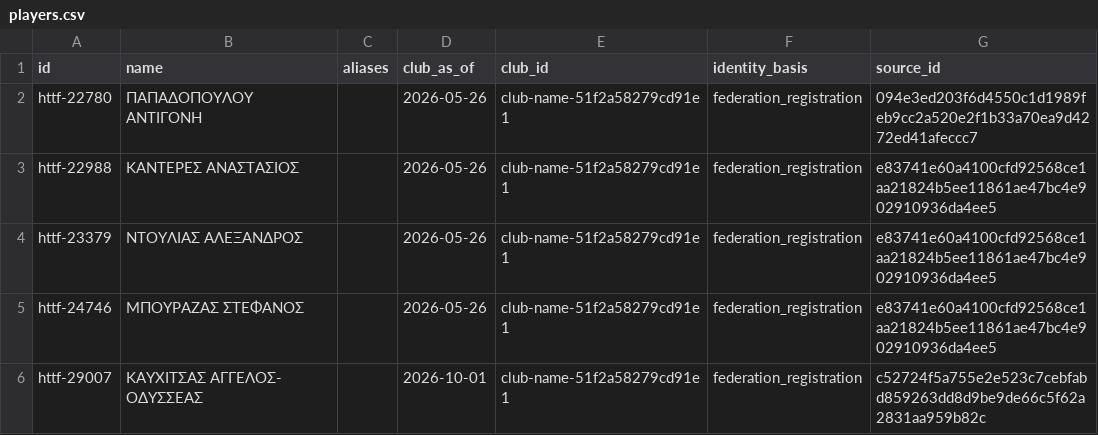
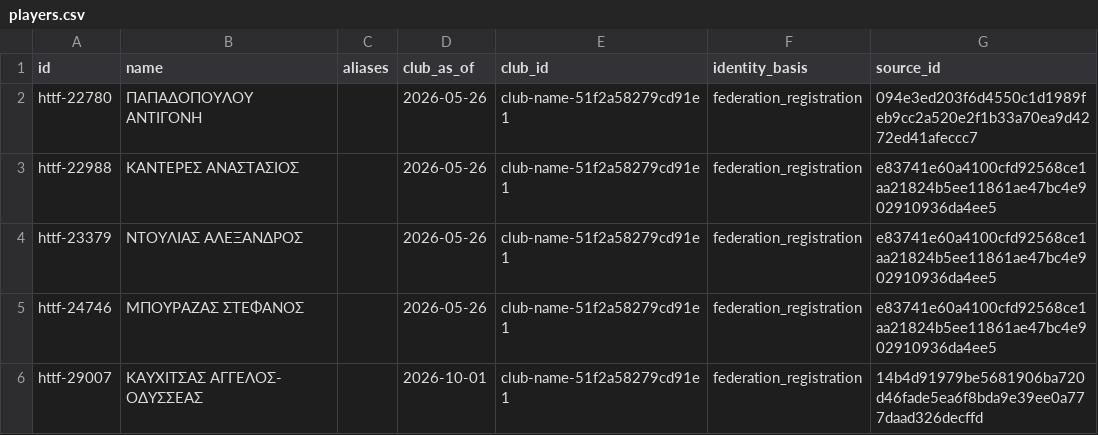
Before and after one commit to thanospolimeridis/greek-tt-stats, a CSV file: imports/ranking-history/players.csv, drawn as a sheet.

```diff
--- a/imports/ranking-history/players.csv
+++ b/imports/ranking-history/players.csv
@@ -5,2 +5,2 @@ httf-23379,ΝΤΟΥΛΙΑΣ ΑΛΕΞΑΝΔΡΟΣ,,2026-05-26,club-name-51f2a5827
 httf-24746,ΜΠΟΥΡΑΖΑΣ ΣΤΕΦΑΝΟΣ,,2026-05-26,club-name-51f2a58279cd91e1,federation_registration,e83741e60a4100cfd92568ce1aa21824b5ee11861ae47bc4e902910936da4ee5
-httf-29007,ΚΑΥΧΙΤΣΑΣ ΑΓΓΕΛΟΣ- ΟΔΥΣΣΕΑΣ,,2026-10-01,club-name-51f2a58279cd91e1,federation_registration,c52724f5a755e2e523c7cebfabd859263dd8d9be9de66c5f62a2831aa959b82c
+httf-29007,ΚΑΥΧΙΤΣΑΣ ΑΓΓΕΛΟΣ- ΟΔΥΣΣΕΑΣ,,2026-10-01,club-name-51f2a58279cd91e1,federation_registration,14b4d91979be5681906ba720d46fade5ea6f8bda9e39ee0a777daad326decffd
```
Also changed, not shown: 2 other files.
